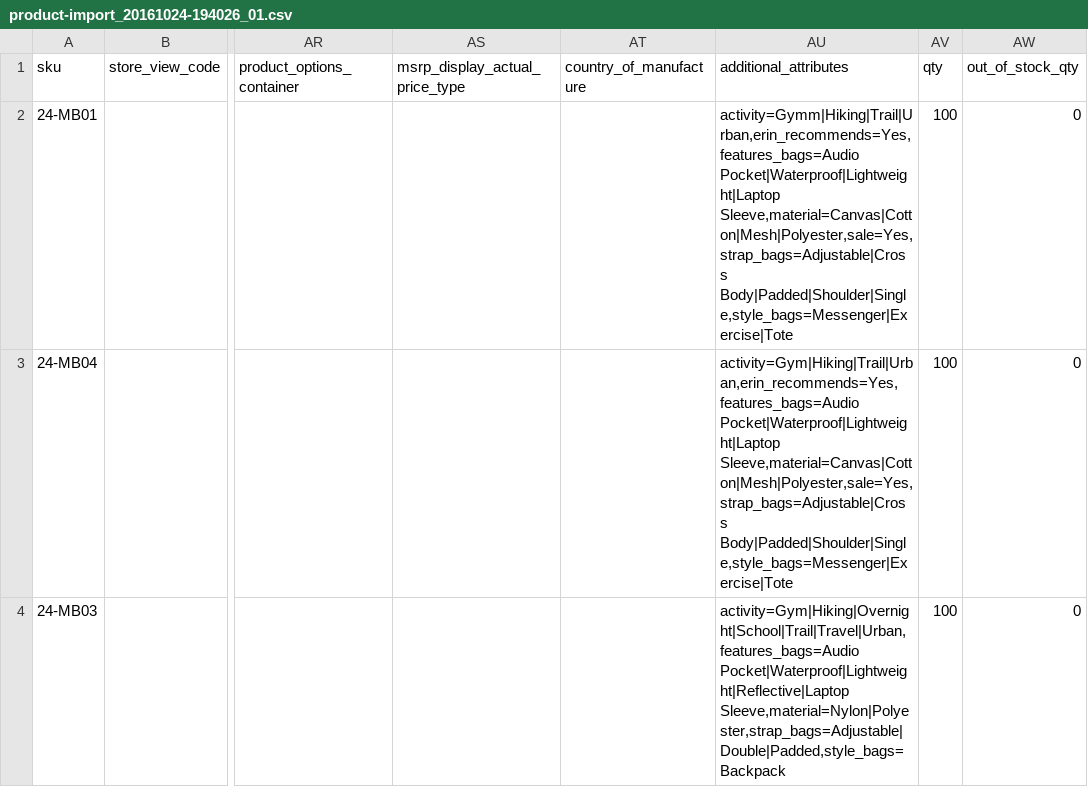
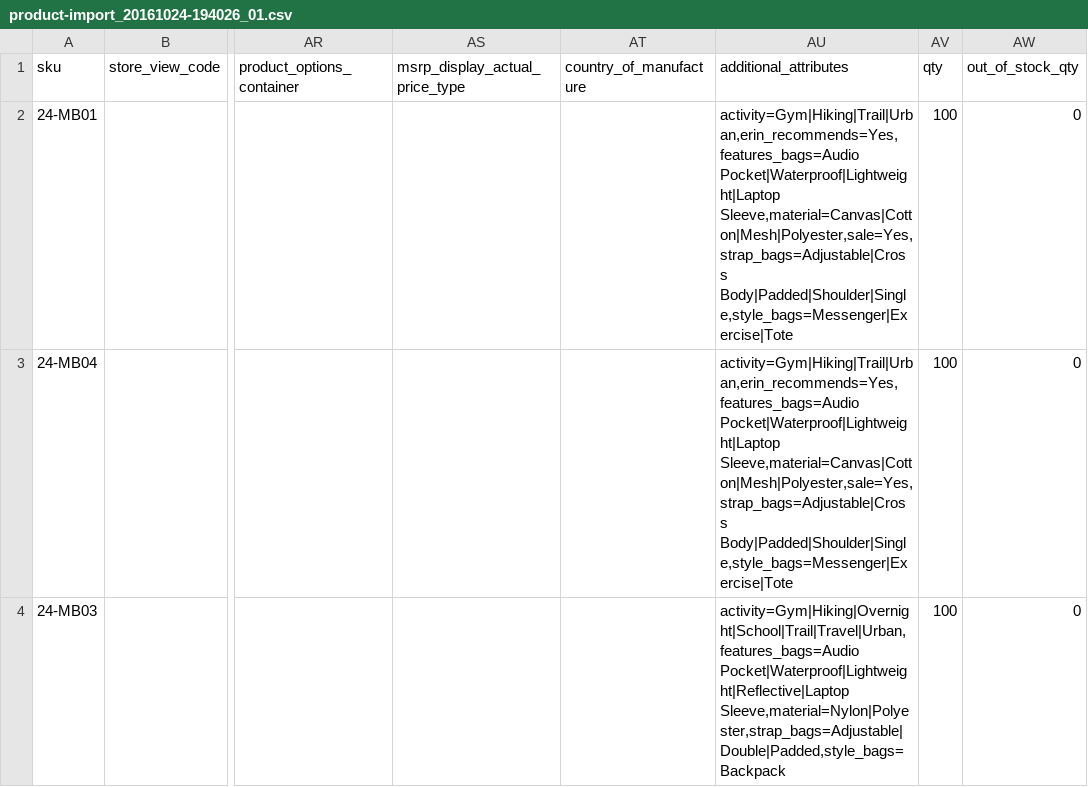
Before and after one commit to techdivision/import-cli-simple, a CSV file: projects/sample-data/ce/2.1.x/data/products/add-update/product-import_20161024-194026_01.csv, drawn as a sheet; only a part is shown, gaps mark what is left out; the diff names each change by its address in the sheet, - before the commit and + after, or states it on an @@ line.

```diff
--- a/projects/sample-data/ce/2.1.x/data/products/add-update/product-import_20161024-194026_01.csv
+++ b/projects/sample-data/ce/2.1.x/data/products/add-update/product-import_20161024-194026_01.csv
-AU2 (additional_attributes): activity=Gymm|Hiking|Trail|Urban,erin_recommends=Yes,features_bags=Audio Pocket|Waterproof|Lightweight|Laptop Sleeve,material=Canvas|Cotton|Mesh|Polyester,sale=Yes,strap_bags=Adjustable|Cross…
+AU2 (additional_attributes): activity=Gym|Hiking|Trail|Urban,erin_recommends=Yes,features_bags=Audio Pocket|Waterproof|Lightweight|Laptop Sleeve,material=Canvas|Cotton|Mesh|Polyester,sale=Yes,strap_bags=Adjustable|Cross…
```
Also changed, not shown: projects/sample-data/ce/2.1.x/data/attributes/replace/attribute-import_20170428-124902_01.csv, 8 other files.
